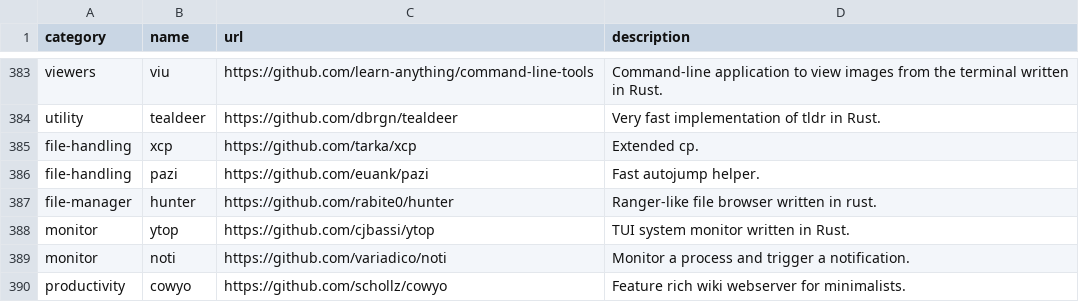
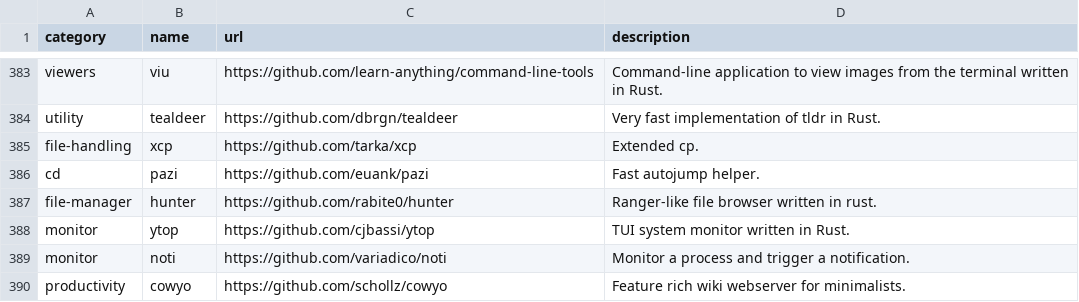
Before and after one commit to toolleeo/cli-apps, a CSV file: data/apps.csv, drawn as a sheet; only a part is shown, gaps mark what is left out; the diff covers the shown part only.

Commit message:
ADD: category for directory changers + new assignment of a tool.

```diff
--- a/data/apps.csv
+++ b/data/apps.csv
@@ -385,3 +385,3 @@ utility,tealdeer,https://github.com/dbrgn/tealdeer,Very fast implementation of t
 file-handling,xcp,https://github.com/tarka/xcp,Extended cp.
-file-handling,pazi,https://github.com/euank/pazi,Fast autojump helper.
+cd,pazi,https://github.com/euank/pazi,Fast autojump helper.
 file-manager,hunter,https://github.com/rabite0/hunter,Ranger-like file browser written in rust.
```
Also changed, not shown: 6 edited cells elsewhere in this file, data/categories.csv, 1 other file.
